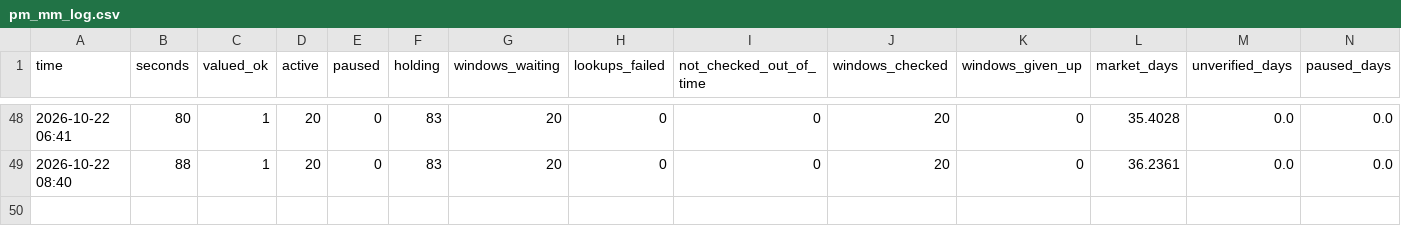
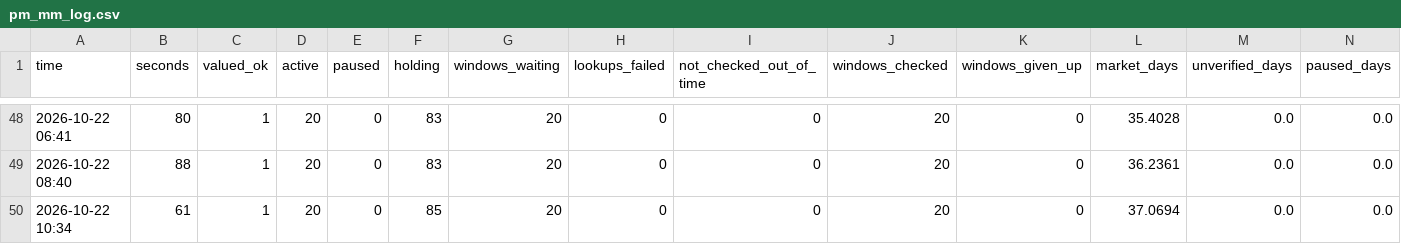
Before and after one commit to trendatrenda/polymarket-scanners, a CSV file: pm_mm_log.csv, drawn as a sheet; only a part is shown, gaps mark what is left out; rows hold the shown columns only; the diff names each change by its address in the sheet, - before the commit and + after, or states it on an @@ line.

```diff
--- a/pm_mm_log.csv
+++ b/pm_mm_log.csv
+row 50: 2026-10-22 10:34 | 61 | 1 | 20 | 0 | 85 | 20 | 0 | 0 | 20 | 0 | 37.0694 | 0.0 | 0.0
```
Also changed, not shown: pm_minutes.csv, pm_mm_fills.csv, 3 other files.
